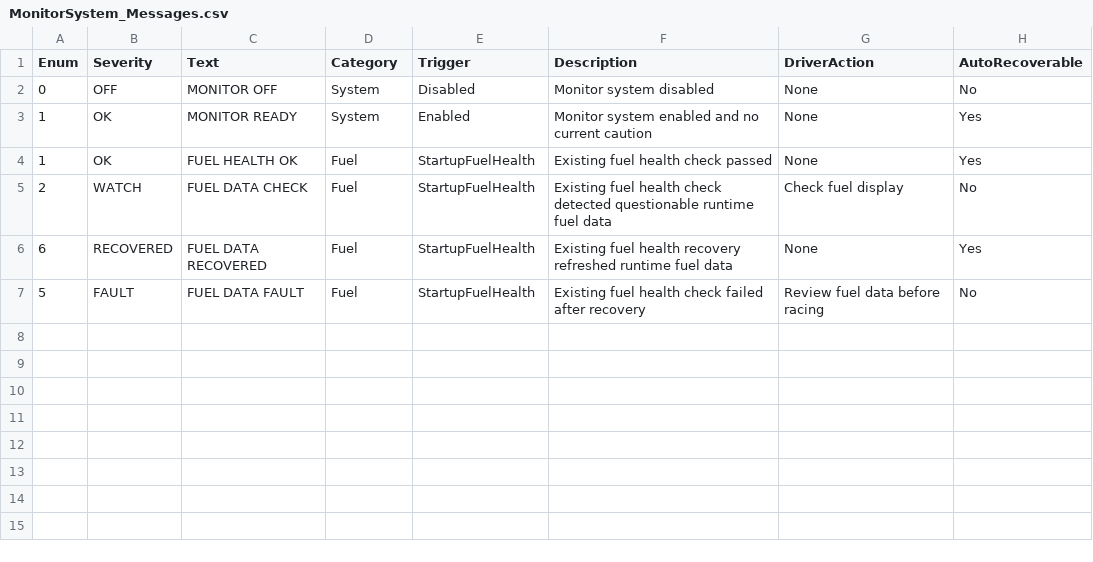
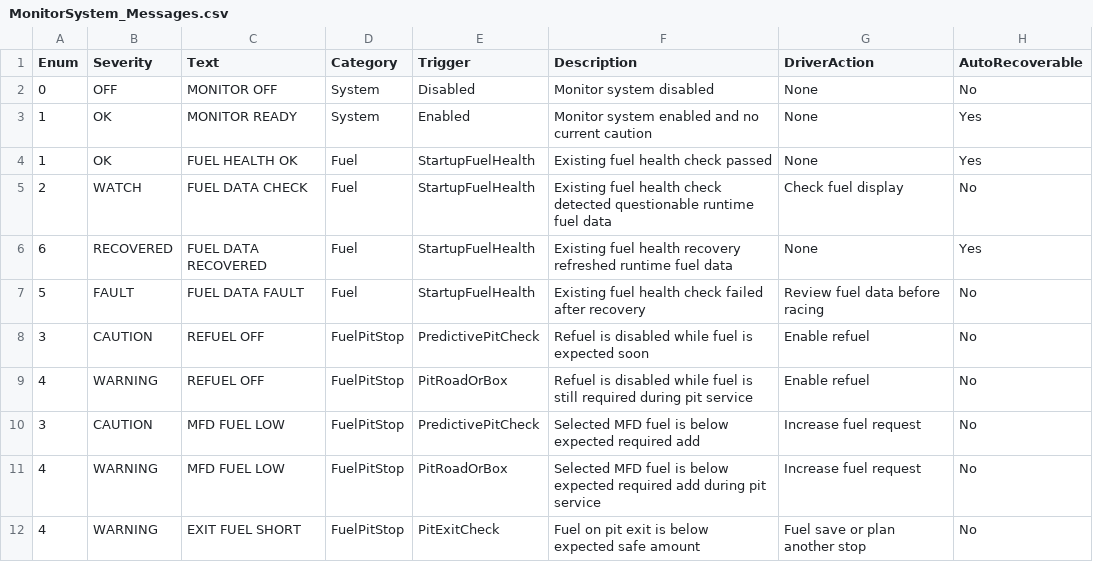
Before and after one commit to Lalabot77/LalaRaceAssist, a CSV file: Docs/Internal/MonitorSystem_Messages.csv, drawn as a sheet.

Commit message:
Add MonitorSystem pit stop warnings

```diff
--- a/Docs/Internal/MonitorSystem_Messages.csv
+++ b/Docs/Internal/MonitorSystem_Messages.csv
@@ -7 +7,6 @@ Enum,Severity,Text,Category,Trigger,Description,DriverAction,AutoRecoverable
 5,FAULT,FUEL DATA FAULT,Fuel,StartupFuelHealth,Existing fuel health check failed after recovery,Review fuel data before racing,No
+3,CAUTION,REFUEL OFF,FuelPitStop,PredictivePitCheck,Refuel is disabled while fuel is expected soon,Enable refuel,No
+4,WARNING,REFUEL OFF,FuelPitStop,PitRoadOrBox,Refuel is disabled while fuel is still required during pit service,Enable refuel,No
+3,CAUTION,MFD FUEL LOW,FuelPitStop,PredictivePitCheck,Selected MFD fuel is below expected required add,Increase fuel request,No
+4,WARNING,MFD FUEL LOW,FuelPitStop,PitRoadOrBox,Selected MFD fuel is below expected required add during pit service,Increase fuel request,No
+4,WARNING,EXIT FUEL SHORT,FuelPitStop,PitExitCheck,Fuel on pit exit is below expected safe amount,Fuel save or plan another stop,No
```
Also changed, not shown: 8 other files.
